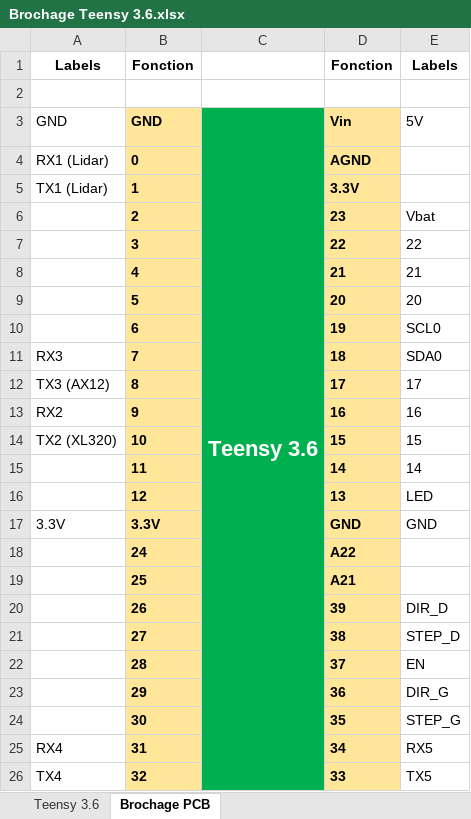
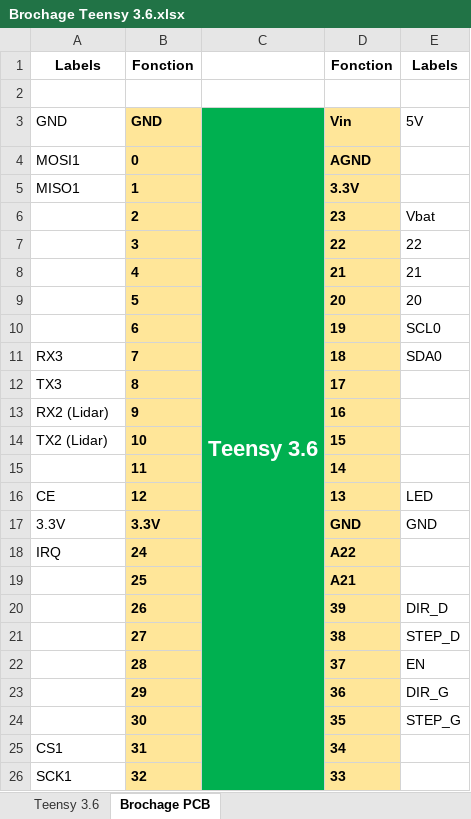
Before and after one commit to Nanaud7/my_robot, an Excel workbook: Electronique/Carte Robot (base sur un Teensy 3.6)/Brochage Teensy 3.6.xlsx, sheet Brochage PCB, drawn as a sheet; values as stored, in another font and other column widths than the file's, no borders; the diff names each change by its address in the sheet, - before the commit and + after, or states it on an @@ line.

```diff
--- a/Electronique/Carte Robot (base sur un Teensy 3.6)/Brochage Teensy 3.6.xlsx (sheet Brochage PCB)
+++ b/Electronique/Carte Robot (base sur un Teensy 3.6)/Brochage Teensy 3.6.xlsx (sheet Brochage PCB)
-A4: RX1 (Lidar)
+A4: MOSI1
-A5: TX1 (Lidar)
+A5: MISO1
-A12: TX3 (AX12)
+A12: TX3
-E12: 17
+E12: (empty)
-A13: RX2
+A13: RX2 (Lidar)
-E13: 16
+E13: (empty)
-A14: TX2 (XL320)
+A14: TX2 (Lidar)
-E14: 15
+E14: (empty)
-E15: 14
+E15: (empty)
-A16: (empty)
+A16: CE
-A18: (empty)
+A18: IRQ
-A25: RX4
+A25: CS1
-E25: RX5
+E25: (empty)
-A26: TX4
+A26: SCK1
-E26: TX5
+E26: (empty)
```
Also changed, not shown: 10 other files.
